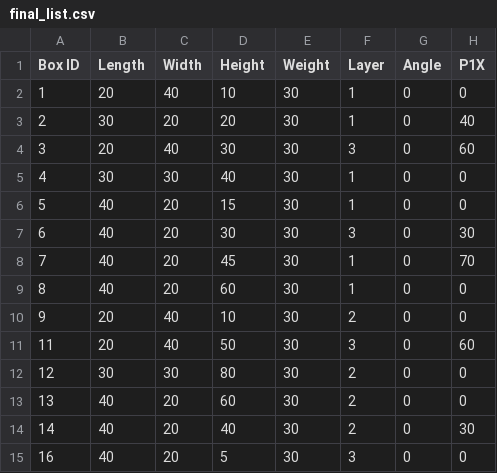
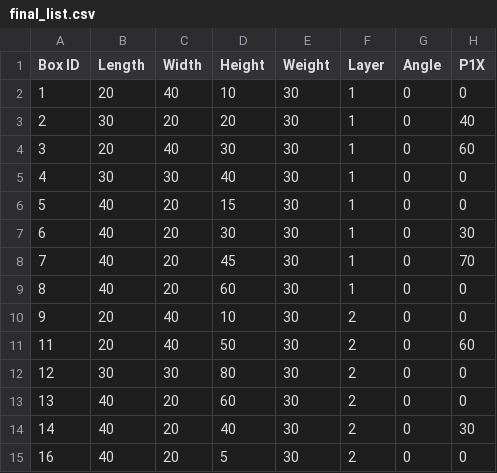
Before and after one commit to 0xMYsteRy/PalletizingDemo, a CSV file: Demo/final_list.csv, drawn as a sheet; only a part is shown; the diff names each change by its address in the sheet, - before the commit and + after, or states it on an @@ line.

Commit message:
control layer feature

```diff
--- a/Demo/final_list.csv
+++ b/Demo/final_list.csv
-F4 (Layer): 3
+F4 (Layer): 1
-F7 (Layer): 3
+F7 (Layer): 1
-F11 (Layer): 3
+F11 (Layer): 2
-F15 (Layer): 3
+F15 (Layer): 2
```
Also changed, not shown: 10 other files.
